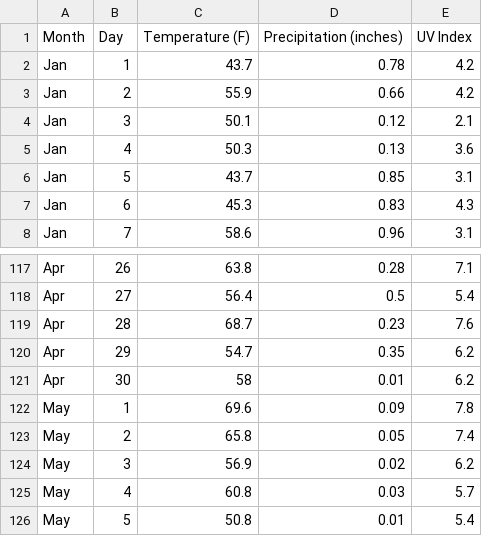
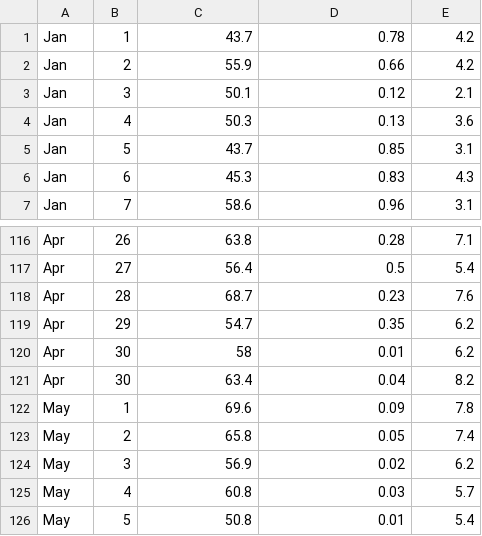
Before and after one commit to winstonjose01/COMSC210-Lab29-bugslife, a CSV file: weather_data.csv, drawn as a sheet; only a part is shown, gaps mark what is left out.

Commit message:
update-4: de-bugging file read of environmental data

```diff
--- a/weather_data.csv
+++ b/weather_data.csv
@@ -1,2 +1 @@
-Month,Day,Temperature (F),Precipitation (inches),UV Index
 Jan,1,43.7,0.78,4.2
@@ -121,2 +120,3 @@ Apr,29,54.7,0.35,6.2
 Apr,30,58,0.01,6.2
+Apr,30,63.4,0.04,8.2
 May,1,69.6,0.09,7.8
```
Also changed, not shown: 2 other files.
